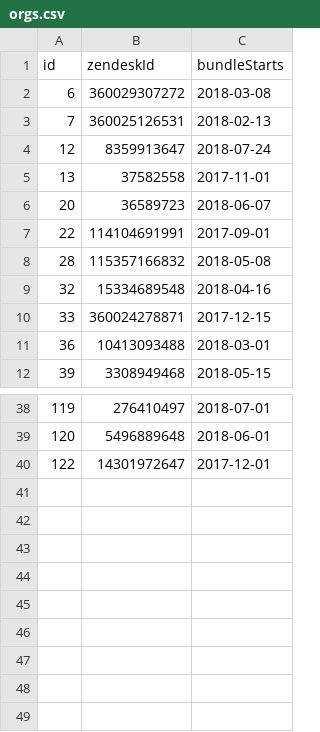
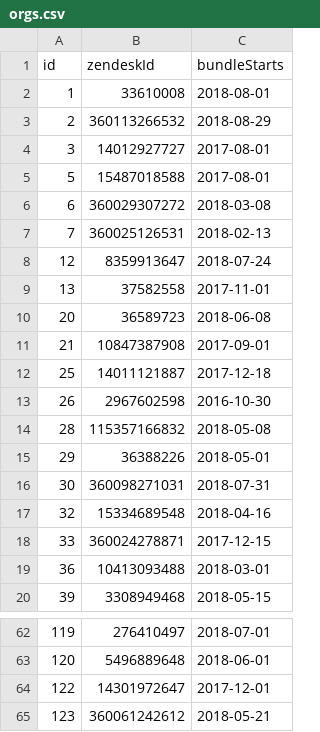
Before and after one commit to simonhall37/ApiConnect, a CSV file: ApiConnect-back/src/main/resources/orgs.csv, drawn as a sheet; only a part is shown, gaps mark what is left out; the diff covers the shown part only.

```diff
--- a/ApiConnect-back/src/main/resources/orgs.csv
+++ b/ApiConnect-back/src/main/resources/orgs.csv
@@ -1,2 +1,6 @@
 "id","zendeskId","bundleStarts"
+1,33610008,"2018-08-01"
+2,360113266532,"2018-08-29"
+3,14012927727,"2017-08-01"
+5,15487018588,"2017-08-01"
 6,360029307272,"2018-03-08"
@@ -5,5 +9,9 @@
 13,37582558,"2017-11-01"
-20,36589723,"2018-06-07"
-22,114104691991,"2017-09-01"
+20,36589723,"2018-06-08"
+21,10847387908,"2017-09-01"
+25,14011121887,"2017-12-18"
+26,2967602598,"2016-10-30"
 28,115357166832,"2018-05-08"
+29,36388226,"2018-05-01"
+30,360098271031,"2018-07-31"
 32,15334689548,"2018-04-16"
@@ -40 +64,2 @@
 122,14301972647,"2017-12-01"
+123,360061242612,"2018-05-21"
```
Also changed, not shown: 16 added rows and 3 edited cells elsewhere in this file, ApiConnect-back/src/main/resources/changes.csv, 1 other file.
